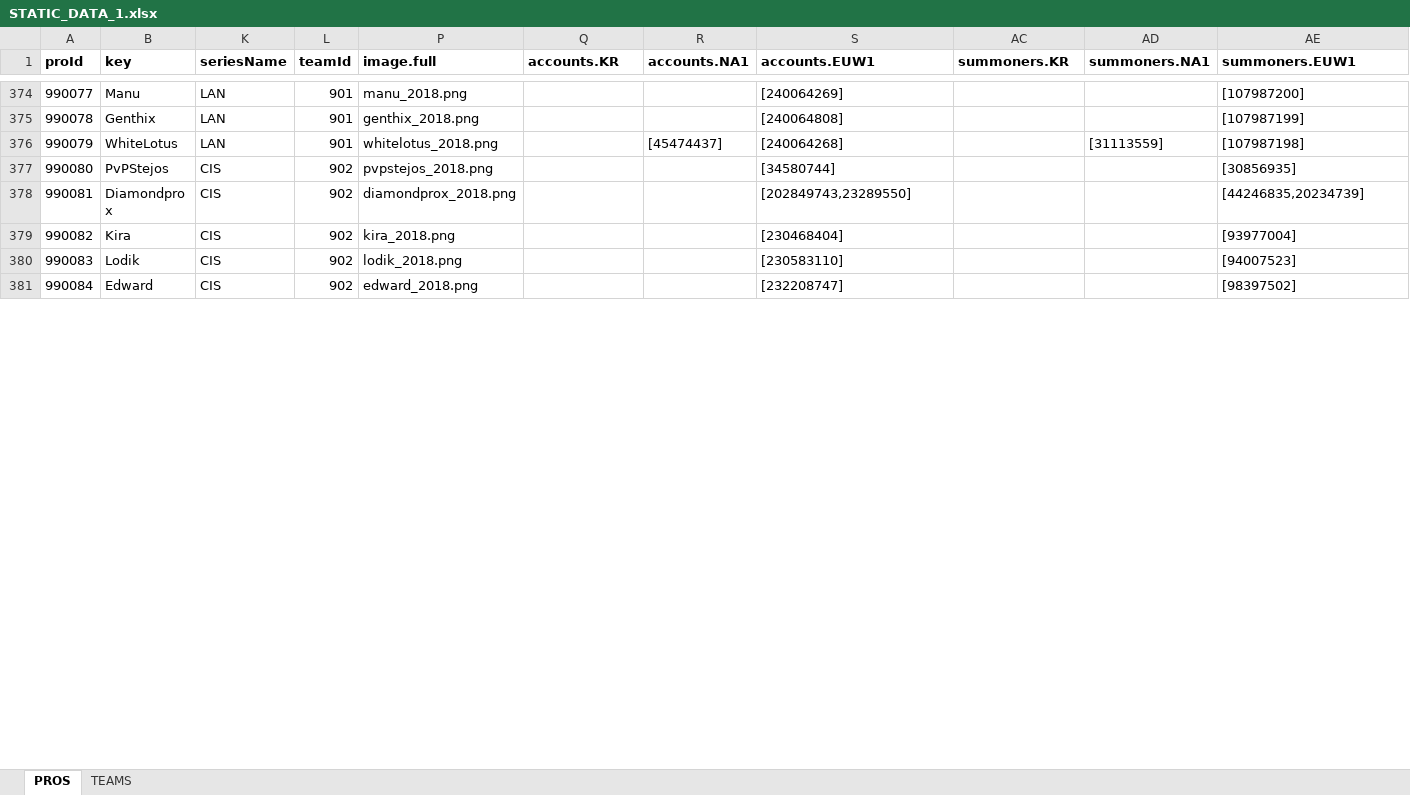
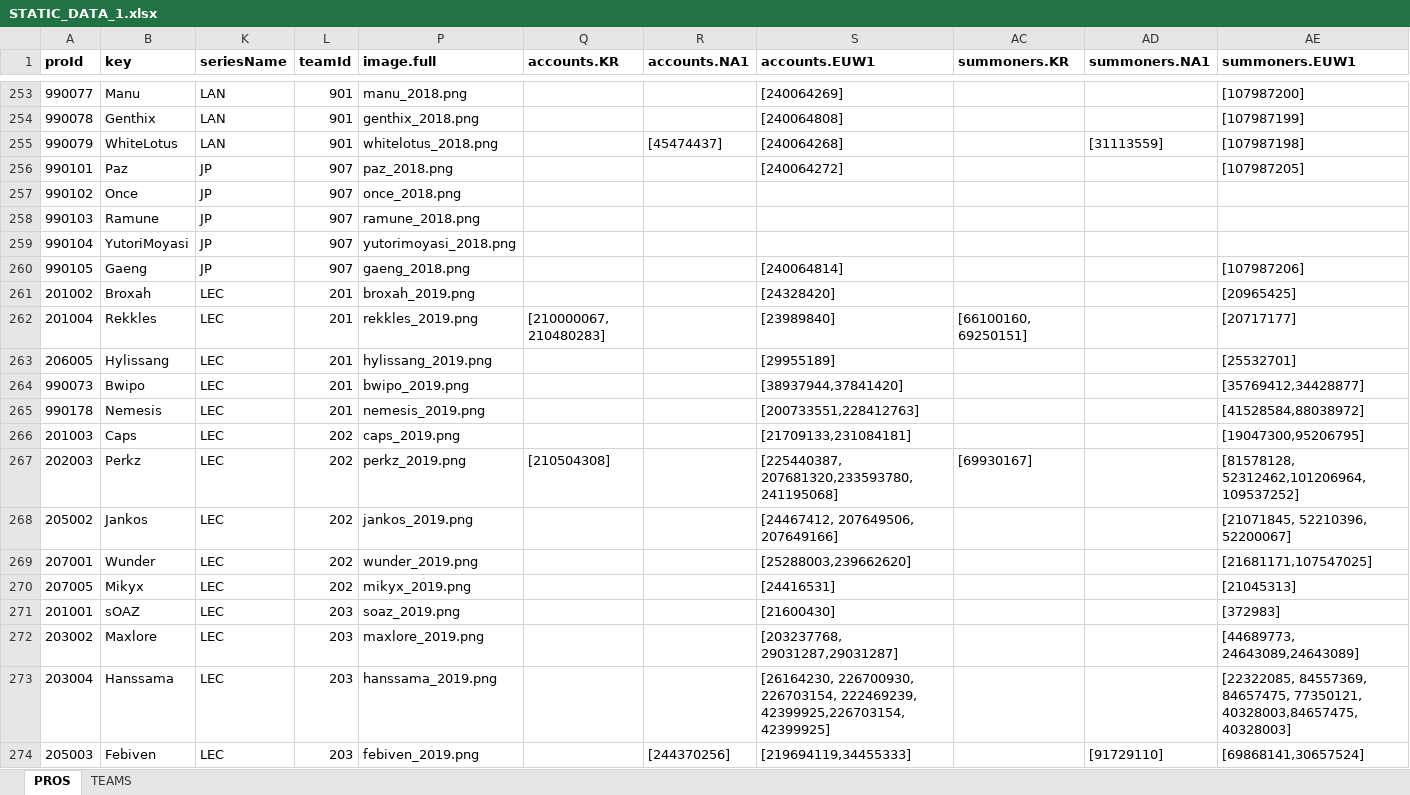
Before and after one commit to hk86/lolvvv-assets, an Excel workbook: private/STATIC_DATA_1.xlsx, sheet PROS, drawn as a sheet; only a part is shown, gaps mark what is left out; the shorter side is filled out with more unchanged rows; values as stored, in another font and other column widths than the file's, no borders; the diff covers the shown part only; the diff names each change by its address in the sheet, - before the commit and + after, or states it on an @@ line.

```diff
--- a/private/STATIC_DATA_1.xlsx (sheet PROS)
+++ b/private/STATIC_DATA_1.xlsx (sheet PROS)
@@ row 404 moved to row 256: 990101 @@
@@ row 405 moved to row 257: 990102 @@
@@ row 406 moved to row 258: 990103 @@
@@ row 407 moved to row 259: 990104 @@
@@ row 408 moved to row 260: 990105 @@
+row 261: 201002 | Broxah | LEC | 201 | broxah_2019.png |  |  | [24328420] |  |  | [20965425]
+row 262: 201004 | Rekkles | LEC | 201 | rekkles_2019.png | [210000067, 210480283] |  | [23989840] | [66100160, 69250151] |  | [20717177]
+row 263: 206005 | Hylissang | LEC | 201 | hylissang_2019.png |  |  | [29955189] |  |  | [25532701]
+row 264: 990073 | Bwipo | LEC | 201 | bwipo_2019.png |  |  | [38937944,37841420] |  |  | [35769412,34428877]
+row 265: 990178 | Nemesis | LEC | 201 | nemesis_2019.png |  |  | [200733551,228412763] |  |  | [41528584,88038972]
+row 266: 201003 | Caps | LEC | 202 | caps_2019.png |  |  | [21709133,231084181] |  |  | [19047300,95206795]
+row 267: 202003 | Perkz | LEC | 202 | perkz_2019.png | [210504308] |  | [225440387, 207681320,233593780,241195068] | [69930167] |  | [81578128, 52312462,101206964,109537252]
+row 268: 205002 | Jankos | LEC | 202 | jankos_2019.png |  |  | [24467412, 207649506, 207649166] |  |  | [21071845, 52210396, 52200067]
+row 269: 207001 | Wunder | LEC | 202 | wunder_2019.png |  |  | [25288003,239662620] |  |  | [21681171,107547025]
+row 270: 207005 | Mikyx | LEC | 202 | mikyx_2019.png |  |  | [24416531] |  |  | [21045313]
+row 271: 201001 | sOAZ | LEC | 203 | soaz_2019.png |  |  | [21600430] |  |  | [372983]
+row 272: 203002 | Maxlore | LEC | 203 | maxlore_2019.png |  |  | [203237768, 29031287,29031287] |  |  | [44689773, 24643089,24643089]
+row 273: 203004 | Hanssama | LEC | 203 | hanssama_2019.png |  |  | [26164230, 226700930, 226703154, 222469239, 42399925,226703154,42399925] |  |  | [22322085, 84557369, 84657475, 77350121, 40328003,84657475,40328003]
+row 274: 205003 | Febiven | LEC | 203 | febiven_2019.png |  | [244370256] | [219694119,34455333] |  | [91729110] | [69868141,30657524]
```
Also changed, not shown: 37 added rows, 51 removed rows and 195 moved rows elsewhere in this sheet.
